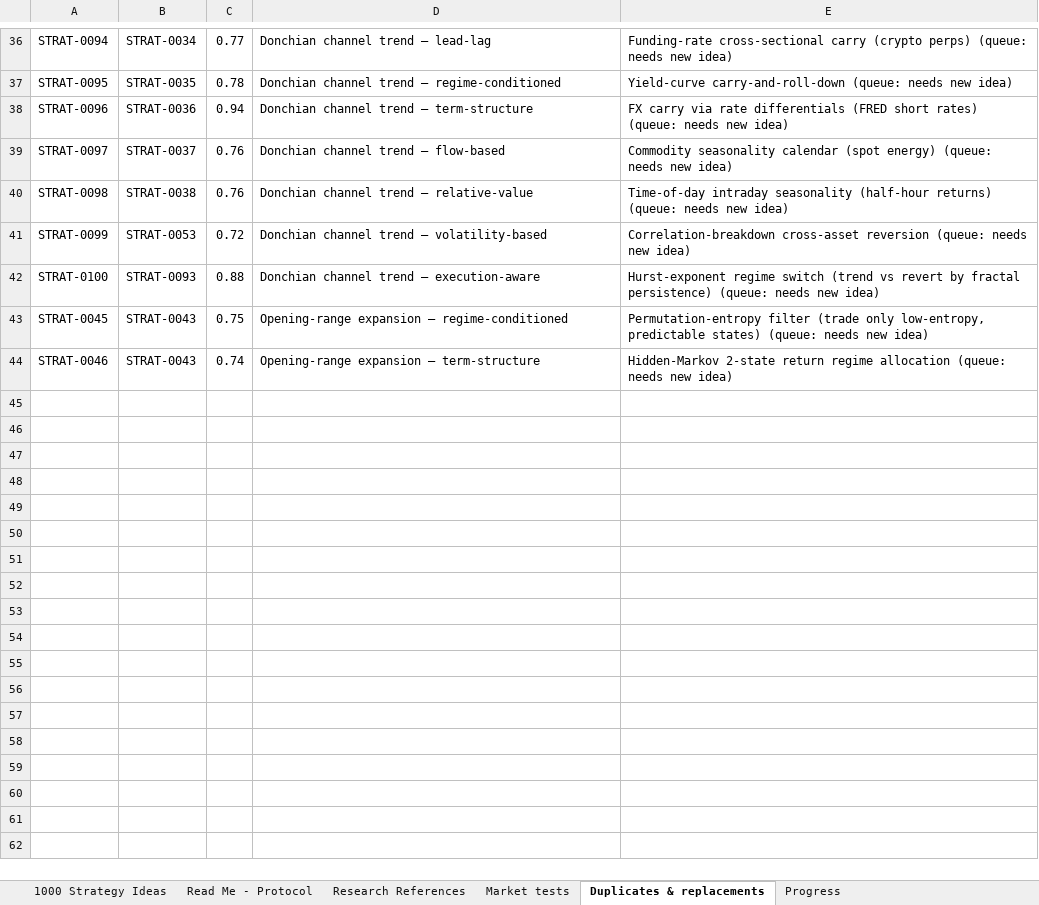
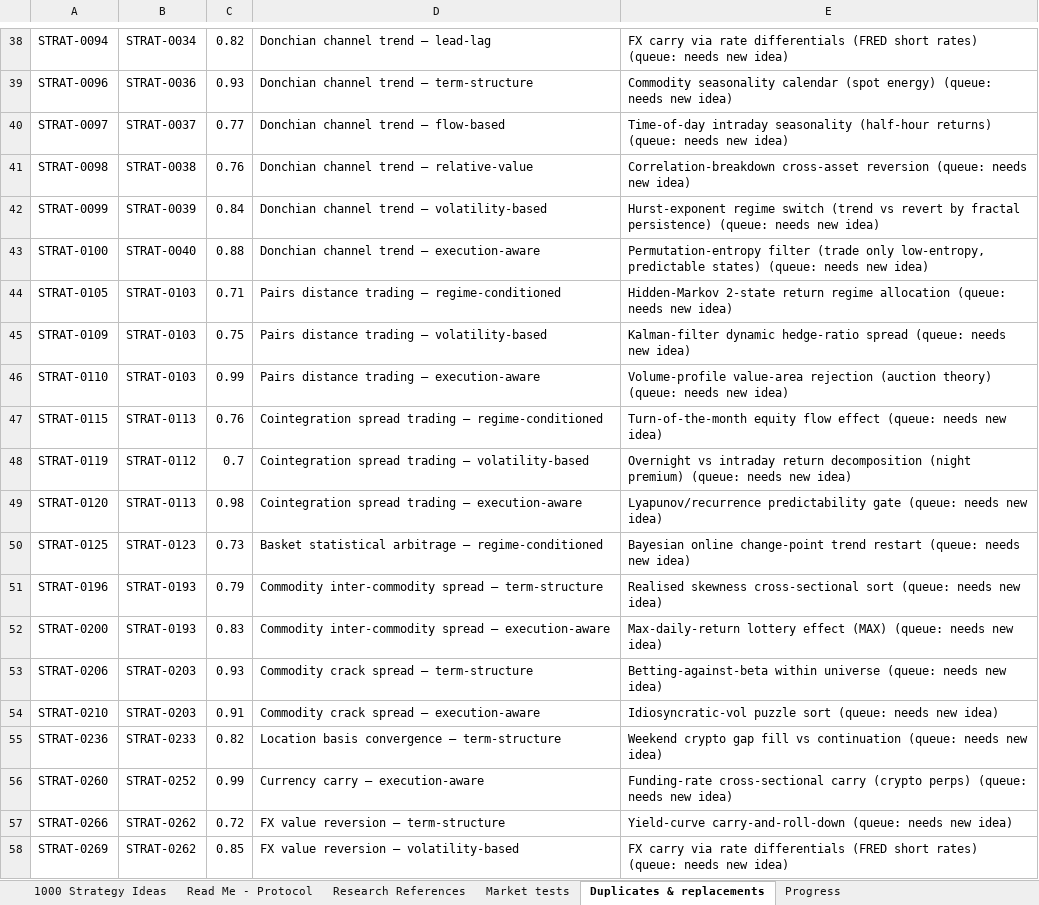
Before and after one commit to akshaayyanand-web/dbxfcvnbgfcn, an Excel workbook: research/catalogue_results.xlsx, sheet Duplicates & replacements, drawn as a sheet; only a part is shown, gaps mark what is left out; values as stored, in another font and other column widths than the file's, no borders; removed rows and columns are numbered as before the commit, all else as after; the diff covers the shown part only; the diff names each change by its address in the sheet, - before the commit and + after, or states it on an @@ line.

```diff
--- a/research/catalogue_results.xlsx (sheet Duplicates & replacements)
+++ b/research/catalogue_results.xlsx (sheet Duplicates & replacements)
-C38: 0.77
+C38: 0.82
-E38: Funding-rate cross-sectional carry (crypto perps) (queue: needs…
+E38: FX carry via rate differentials (FRED short rates) (queue: needs…
-row 37: STRAT-0095 | STRAT-0035 | 0.78 | Donchian channel trend — regime-conditioned | Yield-curve carry-and-roll-down (queue: needs new idea)
-C39: 0.94
+C39: 0.93
-E39: FX carry via rate differentials (FRED short rates) (queue: needs…
+E39: Commodity seasonality calendar (spot energy) (queue: needs…
-C40: 0.76
+C40: 0.77
-E40: Commodity seasonality calendar (spot energy) (queue: needs…
+E40: Time-of-day intraday seasonality (half-hour returns) (queue: needs…
-E41: Time-of-day intraday seasonality (half-hour returns) (queue: needs…
+E41: Correlation-breakdown cross-asset reversion (queue: needs…
-B42: STRAT-0053
+B42: STRAT-0039
-C42: 0.72
+C42: 0.84
-E42: Correlation-breakdown cross-asset reversion (queue: needs…
+E42: Hurst-exponent regime switch (trend vs revert by fractal persistence) (queue: needs…
-B43: STRAT-0093
+B43: STRAT-0040
-E43: Hurst-exponent regime switch (trend vs revert by fractal persistence) (queue: needs…
+E43: Permutation-entropy filter (trade only low-entropy, predictable states) (queue: needs…
+row 44: STRAT-0105 | STRAT-0103 | 0.71 | Pairs distance trading — regime-conditioned | Hidden-Markov 2-state return regime allocation (queue: needs new idea)
-A45: STRAT-0045
+A45: STRAT-0109
-B45: STRAT-0043
+B45: STRAT-0103
-D45: Opening-range expansion — regime-conditioned
+D45: Pairs distance trading — volatility-based
-E45: Permutation-entropy filter (trade only low-entropy, predictable states) (queue: needs…
+E45: Kalman-filter dynamic hedge-ratio spread (queue: needs…
-row 44: STRAT-0046 | STRAT-0043 | 0.74 | Opening-range expansion — term-structure | Hidden-Markov 2-state return regime allocation (queue: needs new idea)
+row 46: STRAT-0110 | STRAT-0103 | 0.99 | Pairs distance trading — execution-aware | Volume-profile value-area rejection (auction theory) (queue: needs new idea)
+row 47: STRAT-0115 | STRAT-0113 | 0.76 | Cointegration spread trading — regime-conditioned | Turn-of-the-month equity flow effect (queue: needs new idea)
+row 48: STRAT-0119 | STRAT-0112 | 0.7 | Cointegration spread trading — volatility-based | Overnight vs intraday return decomposition (night premium) (queue: needs new idea)
+row 49: STRAT-0120 | STRAT-0113 | 0.98 | Cointegration spread trading — execution-aware | Lyapunov/recurrence predictability gate (queue: needs new idea)
+row 50: STRAT-0125 | STRAT-0123 | 0.73 | Basket statistical arbitrage — regime-conditioned | Bayesian online change-point trend restart (queue: needs new idea)
+row 51: STRAT-0196 | STRAT-0193 | 0.79 | Commodity inter-commodity spread — term-structure | Realised skewness cross-sectional sort (queue: needs new idea)
+row 52: STRAT-0200 | STRAT-0193 | 0.83 | Commodity inter-commodity spread — execution-aware | Max-daily-return lottery effect (MAX) (queue: needs new idea)
+row 53: STRAT-0206 | STRAT-0203 | 0.93 | Commodity crack spread — term-structure | Betting-against-beta within universe (queue: needs new idea)
+row 54: STRAT-0210 | STRAT-0203 | 0.91 | Commodity crack spread — execution-aware | Idiosyncratic-vol puzzle sort (queue: needs new idea)
+row 55: STRAT-0236 | STRAT-0233 | 0.82 | Location basis convergence — term-structure | Weekend crypto gap fill vs continuation (queue: needs new idea)
+row 56: STRAT-0260 | STRAT-0252 | 0.99 | Currency carry — execution-aware | Funding-rate cross-sectional carry (crypto perps) (queue: needs new idea)
+row 57: STRAT-0266 | STRAT-0262 | 0.72 | FX value reversion — term-structure | Yield-curve carry-and-roll-down (queue: needs new idea)
+row 58: STRAT-0269 | STRAT-0262 | 0.85 | FX value reversion — volatility-based | FX carry via rate differentials (FRED short rates) (queue: needs new idea)
```
Also changed, not shown: 24 added rows, 4 removed rows and 53 edited cells elsewhere in this sheet, sheet Market tests, sheet 1000 Strategy Ideas, sheet Progress, 19 other files.
